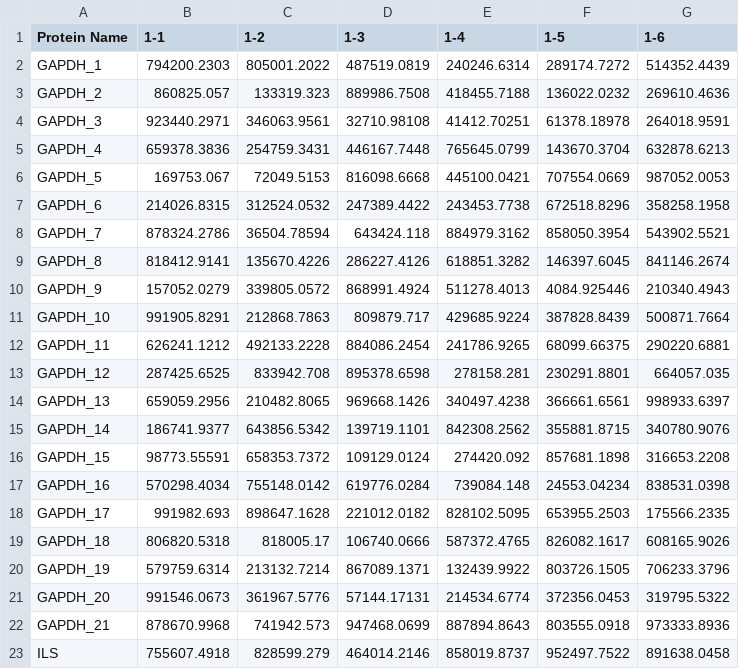
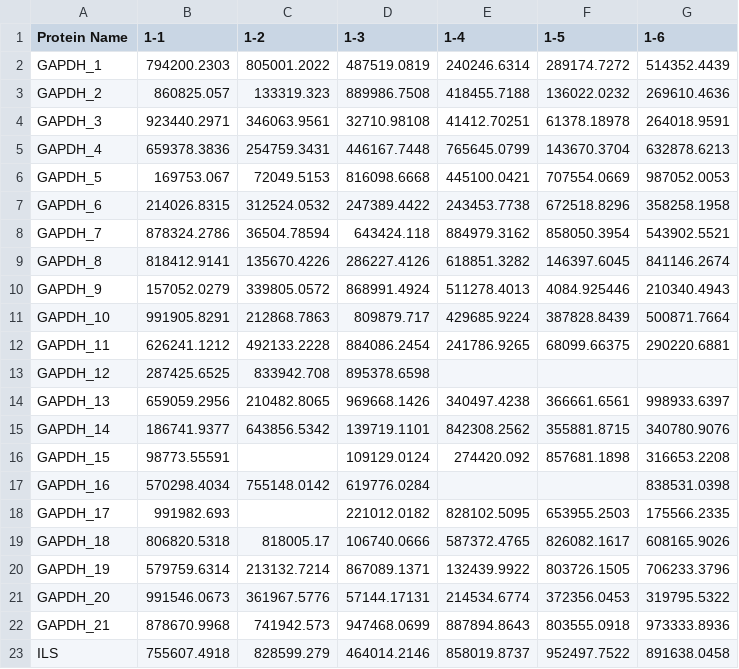
Before and after one commit to RTKlab-BYU/SCP_LF, a CSV file: fake_data.csv, drawn as a sheet.

Commit message:
add nan

```diff
--- a/fake_data.csv
+++ b/fake_data.csv
@@ -12,8 +12,8 @@ GAPDH_10,991905.8291,212868.7863,809879.717,429685.9224,387828.8439,500871.7664
 GAPDH_11,626241.1212,492133.2228,884086.2454,241786.9265,68099.66375,290220.6881
-GAPDH_12,287425.6525,833942.708,895378.6598,278158.281,230291.8801,664057.035
+GAPDH_12,287425.6525,833942.708,895378.6598,,,
 GAPDH_13,659059.2956,210482.8065,969668.1426,340497.4238,366661.6561,998933.6397
 GAPDH_14,186741.9377,643856.5342,139719.1101,842308.2562,355881.8715,340780.9076
-GAPDH_15,98773.55591,658353.7372,109129.0124,274420.092,857681.1898,316653.2208
-GAPDH_16,570298.4034,755148.0142,619776.0284,739084.148,24553.04234,838531.0398
-GAPDH_17,991982.693,898647.1628,221012.0182,828102.5095,653955.2503,175566.2335
+GAPDH_15,98773.55591,,109129.0124,274420.092,857681.1898,316653.2208
+GAPDH_16,570298.4034,755148.0142,619776.0284,,,838531.0398
+GAPDH_17,991982.693,,221012.0182,828102.5095,653955.2503,175566.2335
 GAPDH_18,806820.5318,818005.17,106740.0666,587372.4765,826082.1617,608165.9026
```
